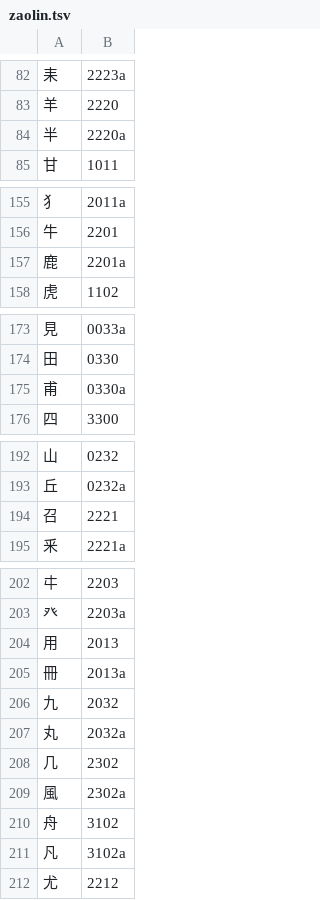
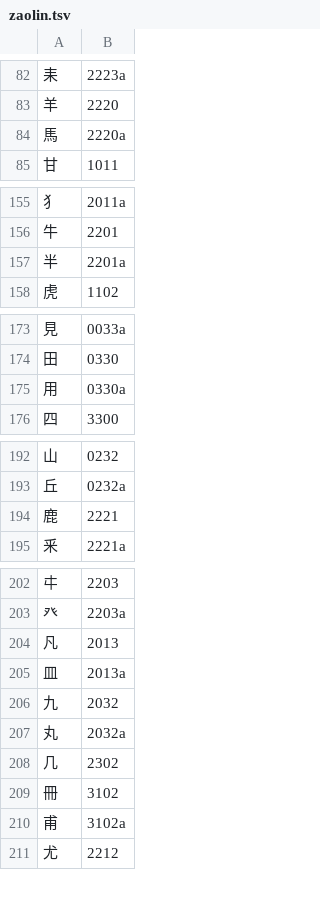
Before and after one commit to chenlin014/youxiong, a TSV file: jz-scheme/xingyi/chordmap/zaolin.tsv, drawn as a sheet; only a part is shown, gaps mark what is left out; the diff covers the shown part only.

```diff
--- a/jz-scheme/xingyi/chordmap/zaolin.tsv
+++ b/jz-scheme/xingyi/chordmap/zaolin.tsv
@@ -83,3 +83,3 @@
 羊	2220
-半	2220a
+馬	2220a
 甘	1011
@@ -156,3 +156,3 @@
 牛	2201
-鹿	2201a
+半	2201a
 虎	1102
@@ -174,3 +174,3 @@
 田	0330
-甫	0330a
+用	0330a
 四	3300
@@ -193,3 +193,3 @@
 丘	0232a
-召	2221
+鹿	2221
 釆	2221a
@@ -203,4 +203,4 @@
 癶	2203a
-用	2013
-冊	2013a
+凡	2013
+皿	2013a
 九	2032
@@ -208,5 +208,4 @@
 几	2302
-風	2302a
-舟	3102
-凡	3102a
+冊	3102
+甫	3102a
 尤	2212
```
Also changed, not shown: 1 edited cell elsewhere in this file, jz-scheme/xingyi/common-jt.tsv, jz-scheme/xingyi/priority-table/abyz-jp-patch.tsv, 12 other files.
